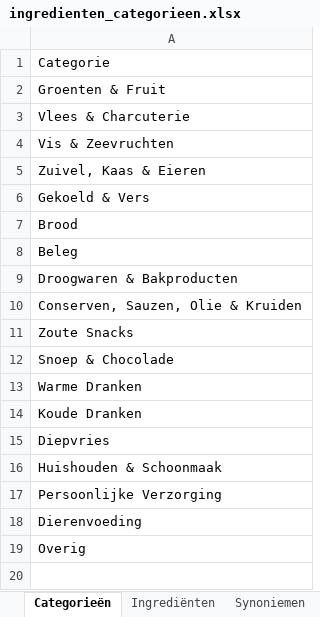
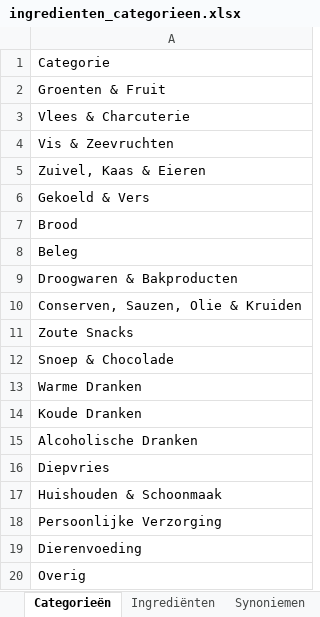
Before and after one commit to kristoflesaffre/ShoppingList, an Excel workbook: public/images/items/ingredienten_categorieen.xlsx, sheet Categorieën, drawn as a sheet; values as stored, in another font and other column widths than the file's, no borders; the diff names each change by its address in the sheet, - before the commit and + after, or states it on an @@ line.

```diff
--- a/public/images/items/ingredienten_categorieen.xlsx (sheet Categorieën)
+++ b/public/images/items/ingredienten_categorieen.xlsx (sheet Categorieën)
+row 15: Alcoholische Dranken
```
Also changed, not shown: sheet Ingrediënten, 5 other files.
